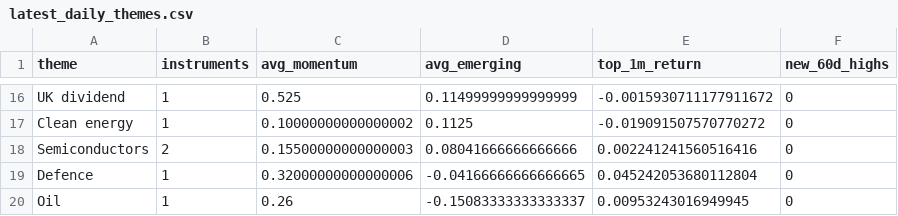
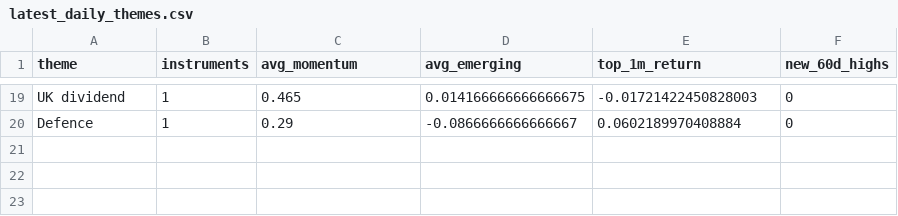
Before and after one commit to MHarvz-Moose/T212_Dashboard, a CSV file: reports/outputs/latest_daily_themes.csv, drawn as a sheet; only a part is shown, gaps mark what is left out; removed rows and columns are numbered as before the commit, all else as after; the diff covers the shown part only; the diff names each change by its address in the sheet, - before the commit and + after, or states it on an @@ line.

```diff
--- a/reports/outputs/latest_daily_themes.csv
+++ b/reports/outputs/latest_daily_themes.csv
-C19 (avg_momentum): 0.525
+C19 (avg_momentum): 0.465
-D19 (avg_emerging): 0.11499999999999999
+D19 (avg_emerging): 0.014166666666666675
-E19 (top_1m_return): -0.0015930711177911672
+E19 (top_1m_return): -0.01721422450828003
-row 17: Clean energy | 1 | 0.10000000000000002 | 0.1125 | -0.019091507570770272 | 0
-row 18: Semiconductors | 2 | 0.15500000000000003 | 0.08041666666666666 | 0.002241241560516416 | 0
-C20 (avg_momentum): 0.32000000000000006
+C20 (avg_momentum): 0.29
-D20 (avg_emerging): -0.04166666666666665
+D20 (avg_emerging): -0.0866666666666667
-E20 (top_1m_return): 0.045242053680112804
+E20 (top_1m_return): 0.0602189970408884
-row 20: Oil | 1 | 0.26 | -0.15083333333333337 | 0.00953243016949945 | 0
```
Also changed, not shown: 11 added rows, 8 removed rows and 17 edited cells elsewhere in this file, data/price_cache/prices_yfinance.csv, reports/outputs/latest_daily_signals.csv, 1 other file.
